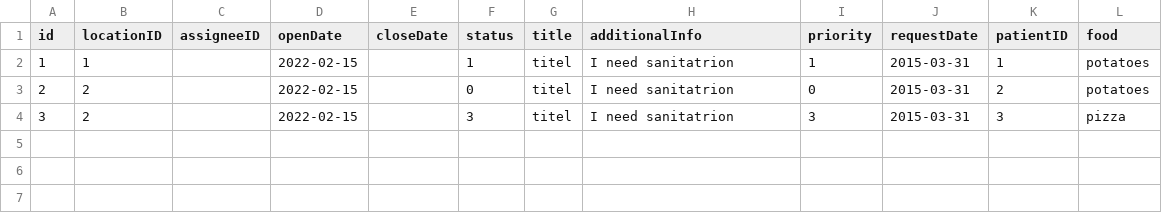
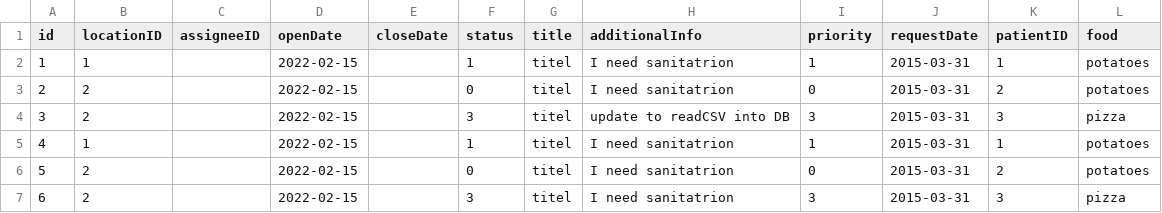
Before and after one commit to CS3733-C22-Team-E/MedicalTracking, a CSV file: MedicalTrackingApp/src/main/resources/edu/wpi/teame/csv/FoodDeliveryServiceRequest.csv, drawn as a sheet.

```diff
--- a/MedicalTrackingApp/src/main/resources/edu/wpi/teame/csv/FoodDeliveryServiceRequest.csv
+++ b/MedicalTrackingApp/src/main/resources/edu/wpi/teame/csv/FoodDeliveryServiceRequest.csv
@@ -3,2 +3,5 @@ id,locationID,assigneeID,openDate,closeDate,status,title,additionalInfo,priority
 2,2,,2022-02-15,,0,titel,I need sanitatrion,0,2015-03-31,2,potatoes
-3,2,,2022-02-15,,3,titel,I need sanitatrion,3,2015-03-31,3,pizza
+3,2,,2022-02-15,,3,titel,update to readCSV into DB,3,2015-03-31,3,pizza
+4,1,,2022-02-15,,1,titel,I need sanitatrion,1,2015-03-31,1,potatoes
+5,2,,2022-02-15,,0,titel,I need sanitatrion,0,2015-03-31,2,potatoes
+6,2,,2022-02-15,,3,titel,I need sanitatrion,3,2015-03-31,3,pizza
```
Also changed, not shown: MedicalTrackingApp/build/resources/main/edu/wpi/teame/csv/FoodDeliveryServiceRequest.csv, MedicalTrackingApp/build/resources/main/edu/wpi/teame/csv/GiftAndFloralServiceRequest.csv, 28 other files.
